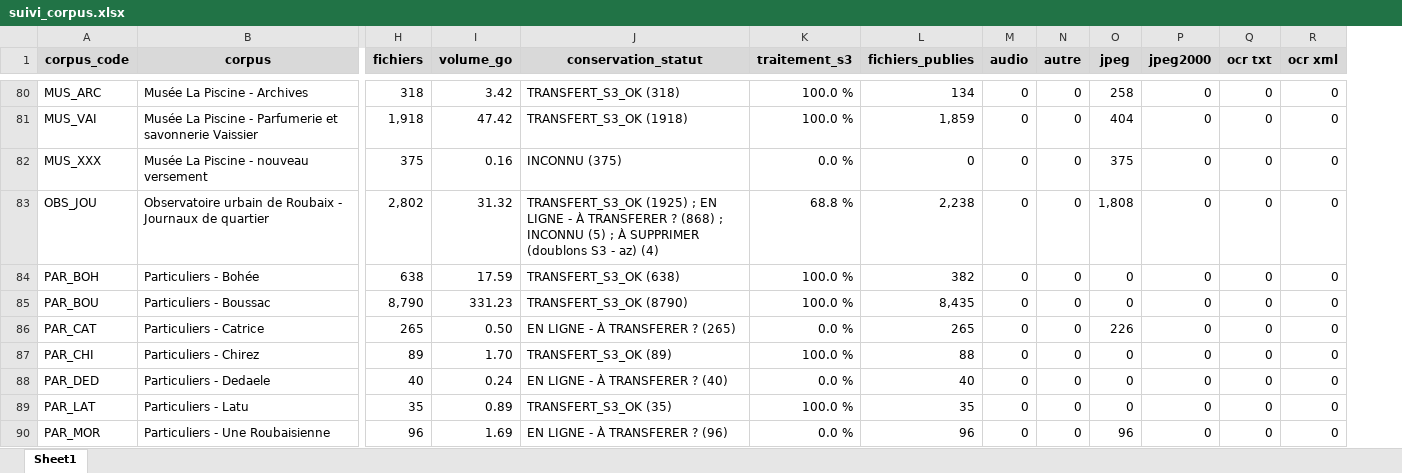
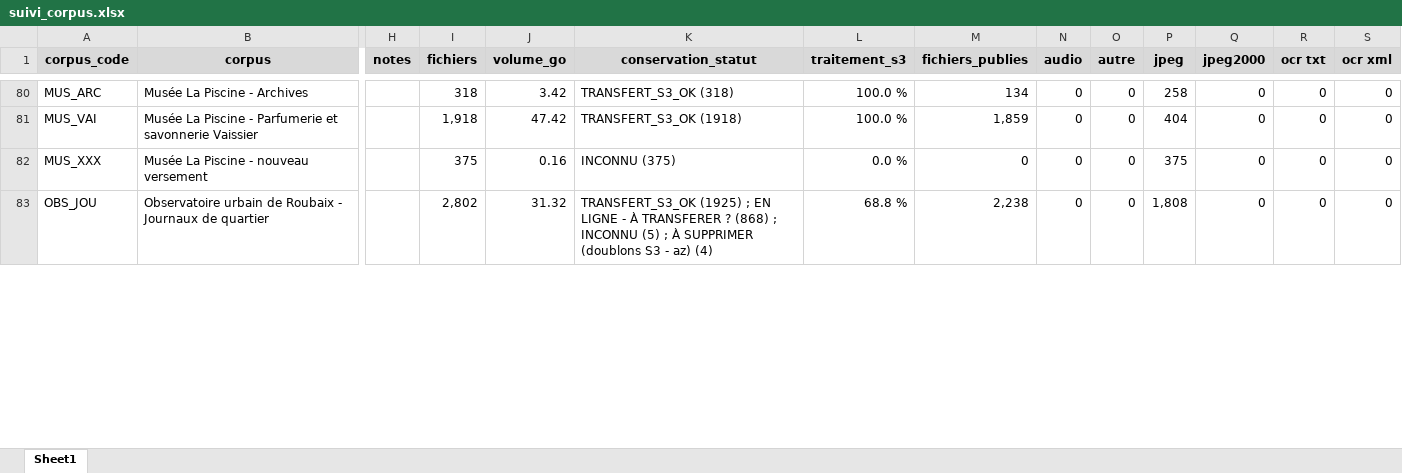
Before and after one commit to ragbx/rbx-bnr-data, an Excel workbook: results/corpus_liste/suivi_corpus.xlsx, sheet Sheet1, drawn as a sheet; only a part is shown, gaps mark what is left out; values as stored, in another font and other column widths than the file's, no borders; conditional formats not drawn; removed rows and columns are numbered as before the commit, all else as after; rows hold the shown columns only; the diff covers the shown part only; the diff names each change by its address in the sheet, - before the commit and + after, or states it on an @@ line.

Commit message:
MaJ

```diff
--- a/results/corpus_liste/suivi_corpus.xlsx (sheet Sheet1)
+++ b/results/corpus_liste/suivi_corpus.xlsx (sheet Sheet1)
+column H (notes), empty
-row 84: PAR_BOH | Particuliers - Bohée | 638 | 17.59 | TRANSFERT_S3_OK (638) | 100.0 % | 382 | 0 | 0 | 0 | 0 | 0 | 0
-row 85: PAR_BOU | Particuliers - Boussac | 8,790 | 331.23 | TRANSFERT_S3_OK (8790) | 100.0 % | 8,435 | 0 | 0 | 0 | 0 | 0 | 0
-row 86: PAR_CAT | Particuliers - Catrice | 265 | 0.50 | EN LIGNE - À TRANSFERER ? (265) | 0.0 % | 265 | 0 | 0 | 226 | 0 | 0 | 0
-row 87: PAR_CHI | Particuliers - Chirez | 89 | 1.70 | TRANSFERT_S3_OK (89) | 100.0 % | 88 | 0 | 0 | 0 | 0 | 0 | 0
-row 88: PAR_DED | Particuliers - Dedaele | 40 | 0.24 | EN LIGNE - À TRANSFERER ? (40) | 0.0 % | 40 | 0 | 0 | 0 | 0 | 0 | 0
-row 89: PAR_LAT | Particuliers - Latu | 35 | 0.89 | TRANSFERT_S3_OK (35) | 100.0 % | 35 | 0 | 0 | 0 | 0 | 0 | 0
-row 90: PAR_MOR | Particuliers - Une Roubaisienne | 96 | 1.69 | EN LIGNE - À TRANSFERER ? (96) | 0.0 % | 96 | 0 | 0 | 96 | 0 | 0 | 0
```
Also changed, not shown: 7 removed rows and 16 edited cells elsewhere in this sheet.
